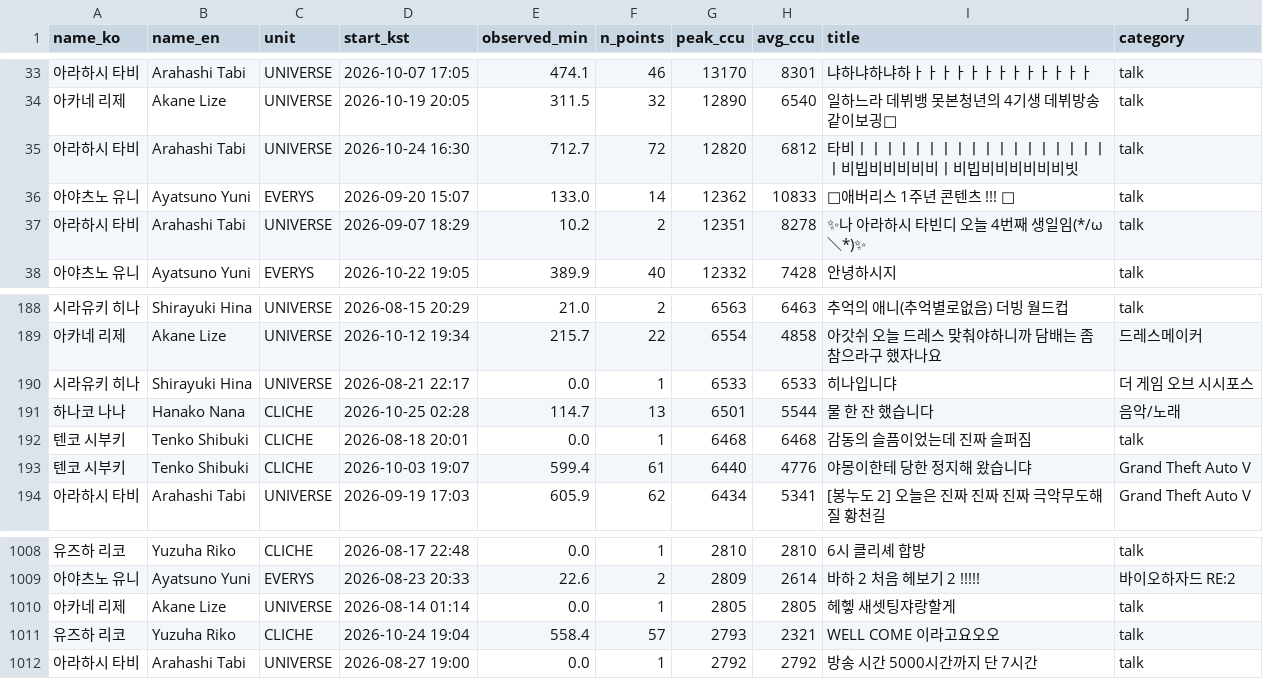
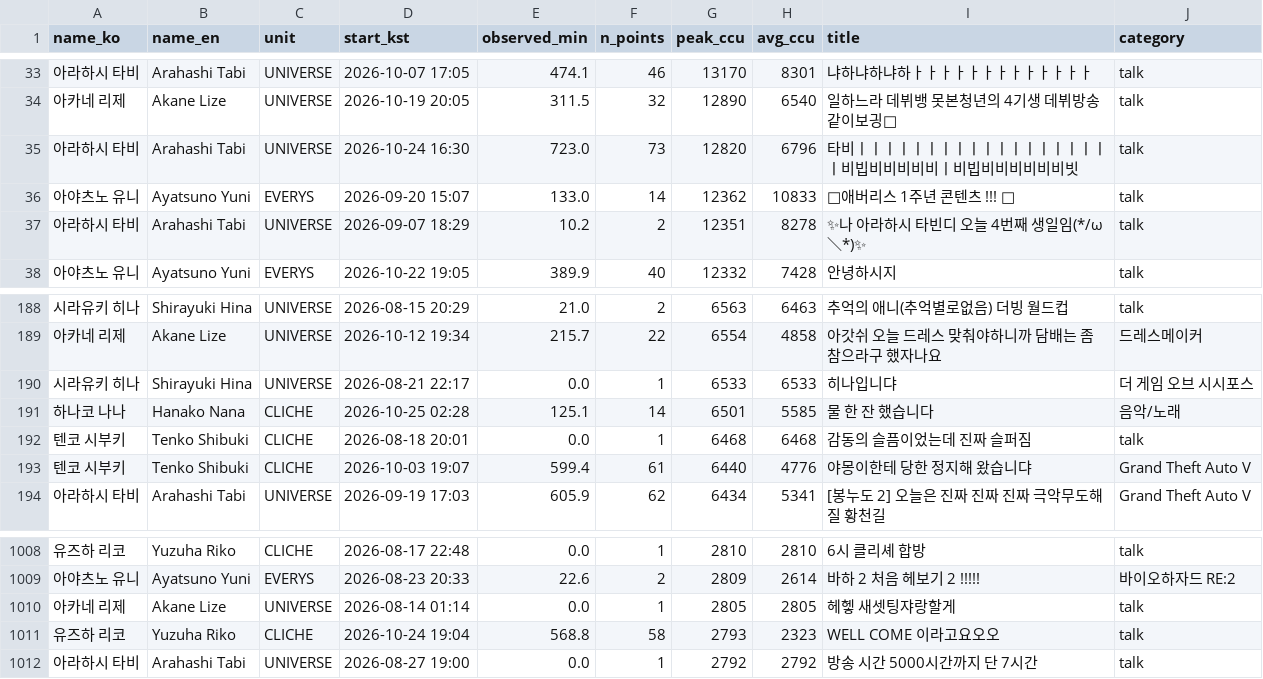
Before and after one commit to Argenviol/Youtube_analyze, a CSV file: youtube_analyze_all/08_live_viewership/data/sessions.csv, drawn as a sheet; only a part is shown, gaps mark what is left out.

```diff
--- a/youtube_analyze_all/08_live_viewership/data/sessions.csv
+++ b/youtube_analyze_all/08_live_viewership/data/sessions.csv
@@ -34,3 +34,3 @@ name_ko,name_en,unit,start_kst,observed_min,n_points,peak_ccu,avg_ccu,title,cate
 아카네 리제,Akane Lize,UNIVERSE,2026-10-19 20:05,311.5,32,12890,6540,일하느라 데뷔뱅 못본청년의 4기생 데뷔방송 같이보긩🌟,talk
-아라하시 타비,Arahashi Tabi,UNIVERSE,2026-10-24 16:30,712.7,72,12820,6812,타비ㅣㅣㅣㅣㅣㅣㅣㅣㅣㅣㅣㅣㅣㅣㅣㅣㅣㅣㅣ비빕비비비비비ㅣ비빕비비비비비비빗,talk
+아라하시 타비,Arahashi Tabi,UNIVERSE,2026-10-24 16:30,723.0,73,12820,6796,타비ㅣㅣㅣㅣㅣㅣㅣㅣㅣㅣㅣㅣㅣㅣㅣㅣㅣㅣㅣ비빕비비비비비ㅣ비빕비비비비비비빗,talk
 아야츠노 유니,Ayatsuno Yuni,EVERYS,2026-09-20 15:07,133.0,14,12362,10833,💜애버리스 1주년 콘텐츠 !!! 💜,talk
@@ -196,3 +196,3 @@ name_ko,name_en,unit,start_kst,observed_min,n_points,peak_ccu,avg_ccu,title,cate
 시라유키 히나,Shirayuki Hina,UNIVERSE,2026-08-21 22:17,0.0,1,6533,6533,히나입니댜,더 게임 오브 시시포스
-하나코 나나,Hanako Nana,CLICHE,2026-10-25 02:28,114.7,13,6501,5544,물 한 잔 했습니다,음악/노래
+하나코 나나,Hanako Nana,CLICHE,2026-10-25 02:28,125.1,14,6501,5585,물 한 잔 했습니다,음악/노래
 텐코 시부키,Tenko Shibuki,CLICHE,2026-08-18 20:01,0.0,1,6468,6468,감동의 슬픔이었는데 진짜 슬퍼짐 ,talk
@@ -1025,3 +1025,3 @@ name_ko,name_en,unit,start_kst,observed_min,n_points,peak_ccu,avg_ccu,title,cate
 아카네 리제,Akane Lize,UNIVERSE,2026-08-14 01:14,0.0,1,2805,2805,헤헿 새셋팅쟈랑할게,talk
-유즈하 리코,Yuzuha Riko,CLICHE,2026-10-24 19:04,558.4,57,2793,2321,WELL COME 이라고요오오,talk
+유즈하 리코,Yuzuha Riko,CLICHE,2026-10-24 19:04,568.8,58,2793,2323,WELL COME 이라고요오오,talk
 아라하시 타비,Arahashi Tabi,UNIVERSE,2026-08-27 19:00,0.0,1,2792,2792,방송 시간 5000시간까지 단 7시간,talk
```
Also changed, not shown: youtube_analyze_all/08_live_viewership/data/member_metrics.csv, 12 other files.
